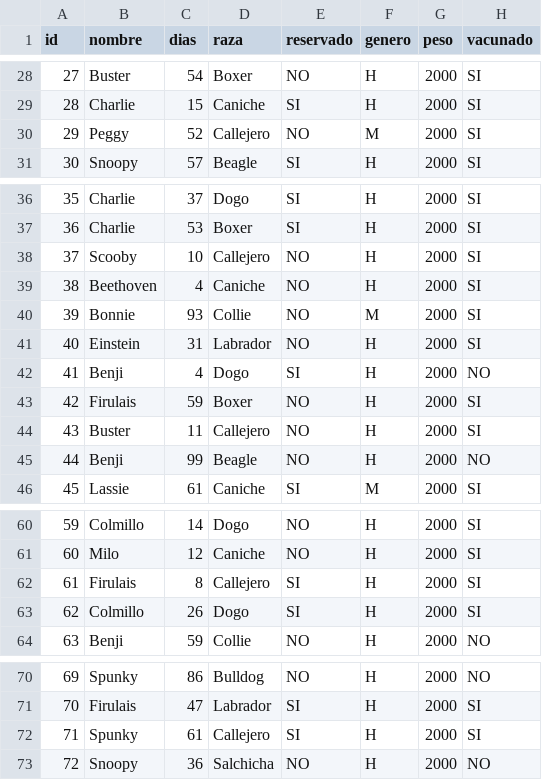
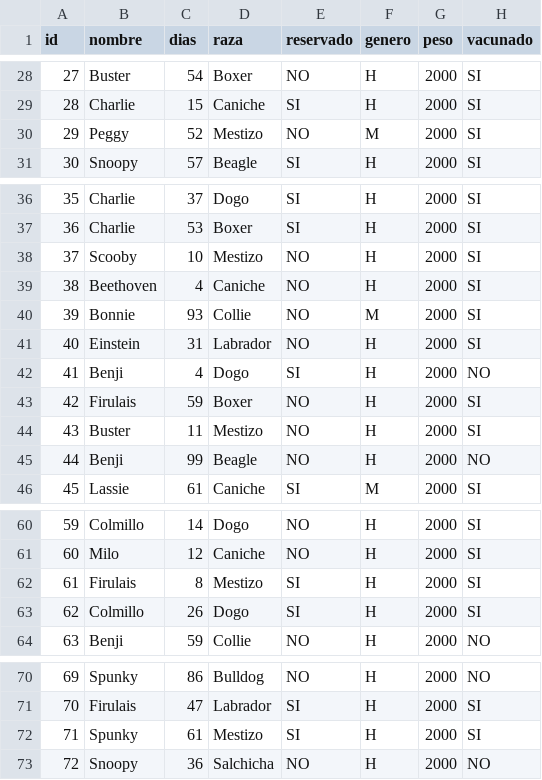
Before and after one commit to Lisba/Sistema-de-control-de-cachorros, a CSV file: cachorros.csv, drawn as a sheet; only a part is shown, gaps mark what is left out; the diff covers the shown part only.

```diff
--- a/cachorros.csv
+++ b/cachorros.csv
@@ -29,3 +29,3 @@ id,nombre,dias,raza,reservado,genero,peso,vacunado
 28,Charlie,15,Caniche,SI,H,2000,SI
-29,Peggy,52,Callejero,NO,M,2000,SI
+29,Peggy,52,Mestizo,NO,M,2000,SI
 30,Snoopy,57,Beagle,SI,H,2000,SI
@@ -37,3 +37,3 @@ id,nombre,dias,raza,reservado,genero,peso,vacunado
 36,Charlie,53,Boxer,SI,H,2000,SI
-37,Scooby,10,Callejero,NO,H,2000,SI
+37,Scooby,10,Mestizo,NO,H,2000,SI
 38,Beethoven,4,Caniche,NO,H,2000,SI
@@ -43,3 +43,3 @@ id,nombre,dias,raza,reservado,genero,peso,vacunado
 42,Firulais,59,Boxer,NO,H,2000,SI
-43,Buster,11,Callejero,NO,H,2000,SI
+43,Buster,11,Mestizo,NO,H,2000,SI
 44,Benji,99,Beagle,NO,H,2000,NO
@@ -61,3 +61,3 @@ id,nombre,dias,raza,reservado,genero,peso,vacunado
 60,Milo,12,Caniche,NO,H,2000,SI
-61,Firulais,8,Callejero,SI,H,2000,SI
+61,Firulais,8,Mestizo,SI,H,2000,SI
 62,Colmillo,26,Dogo,SI,H,2000,SI
@@ -71,3 +71,3 @@ id,nombre,dias,raza,reservado,genero,peso,vacunado
 70,Firulais,47,Labrador,SI,H,2000,SI
-71,Spunky,61,Callejero,SI,H,2000,SI
+71,Spunky,61,Mestizo,SI,H,2000,SI
 72,Snoopy,36,Salchicha,NO,H,2000,NO
```
Also changed, not shown: 10 edited cells elsewhere in this file, 24 other files.
